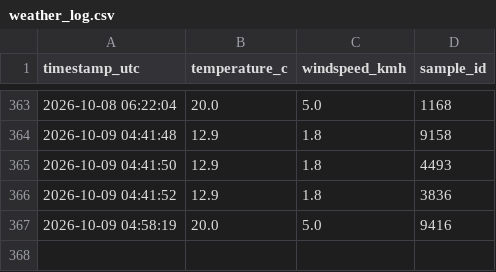
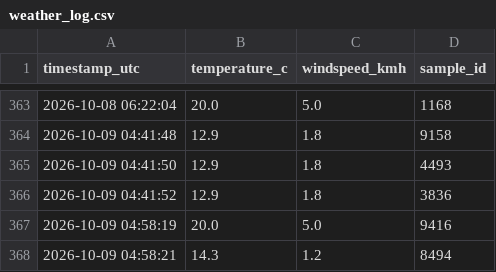
Before and after one commit to MrDeving/we-logger, a CSV file: weather_log.csv, drawn as a sheet; only a part is shown, gaps mark what is left out; the diff names each change by its address in the sheet, - before the commit and + after, or states it on an @@ line.

Commit message:
data: log metric sample 5 of 24 [skip ci]

```diff
--- a/weather_log.csv
+++ b/weather_log.csv
+row 368: 2026-10-09 04:58:21 | 14.3 | 1.2 | 8494
```
